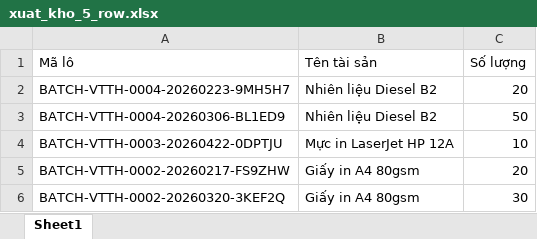
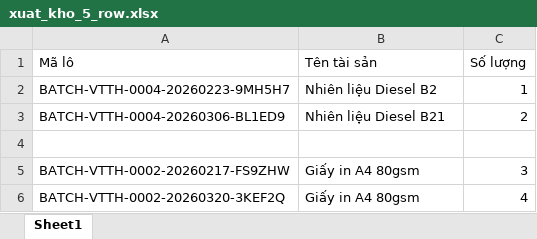
Before and after one commit to nguyenthanhhai13004/quan_ly_kho, an Excel workbook: be/excel-example/xuat_kho_5_row.xlsx, sheet Sheet1, drawn as a sheet; values as stored, in another font and other column widths than the file's, no borders; the diff names each change by its address in the sheet, - before the commit and + after, or states it on an @@ line.

```diff
--- a/be/excel-example/xuat_kho_5_row.xlsx (sheet Sheet1)
+++ b/be/excel-example/xuat_kho_5_row.xlsx (sheet Sheet1)
-C2 (Số lượng): 20
+C2 (Số lượng): 1
-B3 (Tên tài sản): Nhiên liệu Diesel B2
+B3 (Tên tài sản): Nhiên liệu Diesel B21
-C3 (Số lượng): 50
+C3 (Số lượng): 2
-row 4: BATCH-VTTH-0003-20260422-0DPTJU | Mực in LaserJet HP 12A | 10
+row 4: (empty)
-C5 (Số lượng): 20
+C5 (Số lượng): 3
-C6 (Số lượng): 30
+C6 (Số lượng): 4
```
Also changed, not shown: 33 other files.
